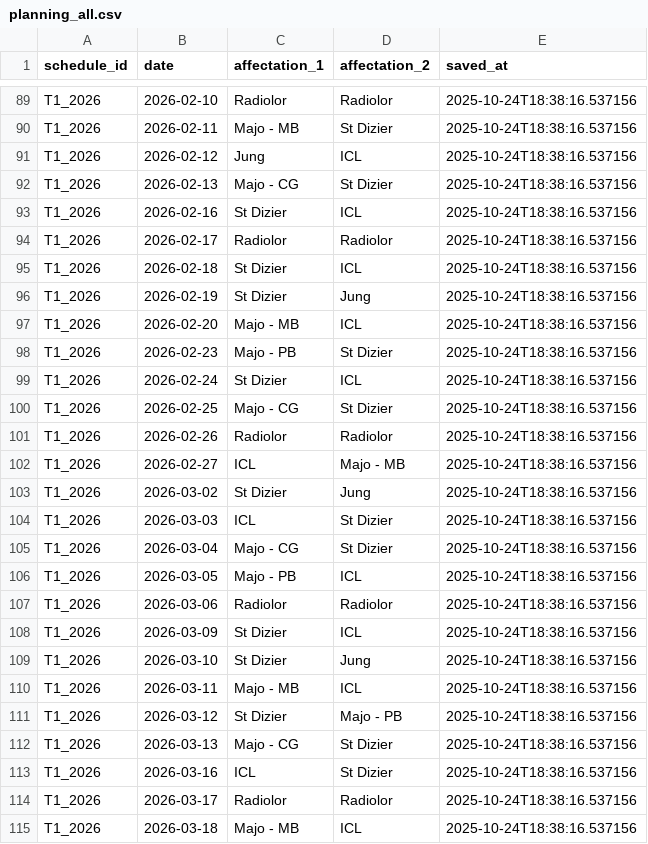
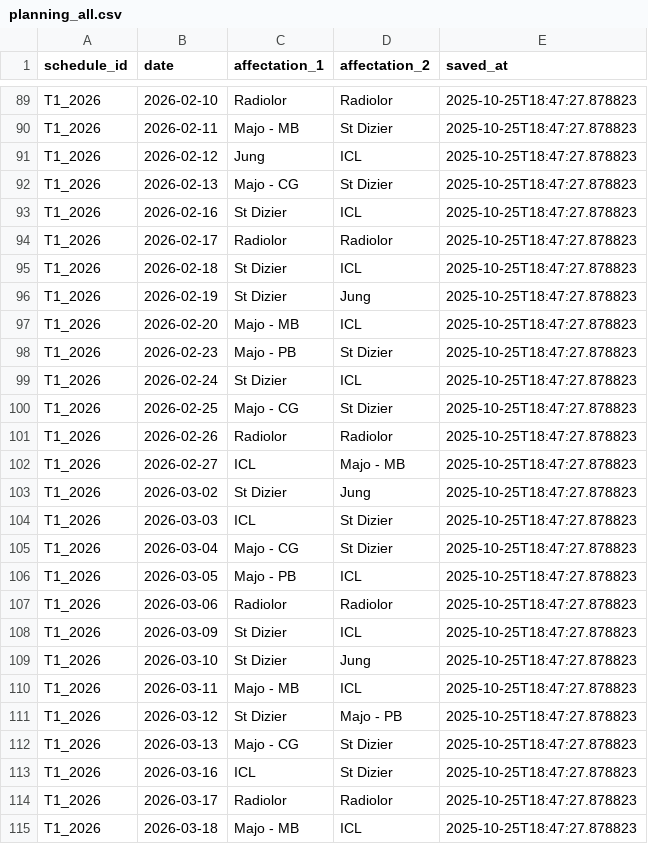
Before and after one commit to JulietteBgl/agenda-generator, a CSV file: data/planning_all.csv, drawn as a sheet; only a part is shown, gaps mark what is left out; the diff covers the shown part only; the diff names each change by its address in the sheet, - before the commit and + after, or states it on an @@ line.

```diff
--- a/data/planning_all.csv
+++ b/data/planning_all.csv
-E89:E115 (saved_at): 2025-10-24T18:38:16.537156
+E89:E115 (saved_at): 2025-10-25T18:47:27.878823
```
Also changed, not shown: 37 edited cells elsewhere in this file.
